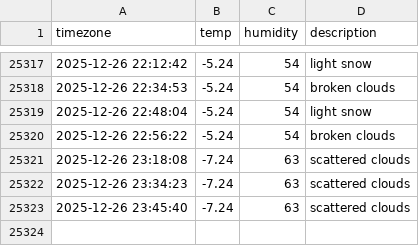
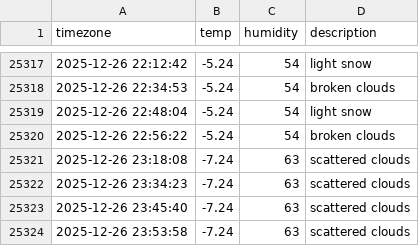
Before and after one commit to taemin-ctrl/seoul_weather, a CSV file: seoul_weather.csv, drawn as a sheet; only a part is shown, gaps mark what is left out.

```diff
--- a/seoul_weather.csv
+++ b/seoul_weather.csv
@@ -25323 +25323,2 @@ timezone,temp,humidity,description
 2025-12-26 23:45:40,-7.24,63,scattered clouds
+2025-12-26 23:53:58,-7.24,63,scattered clouds
```
